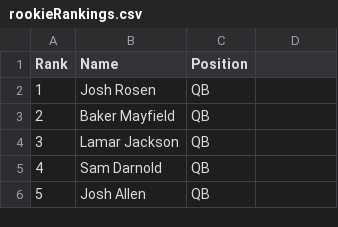
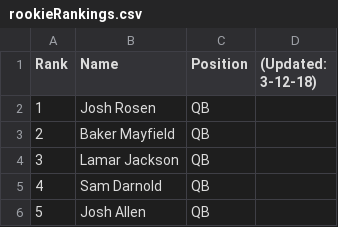
Before and after one commit to tylerghee/thefffranchise, a CSV file: rookieRankings.csv, drawn as a sheet; only a part is shown; the diff names each change by its address in the sheet, - before the commit and + after, or states it on an @@ line.

Commit message:
Add files via upload

```diff
--- a/rookieRankings.csv
+++ b/rookieRankings.csv
-D1: (empty)
+D1: (Updated: 3-12-18)
```
